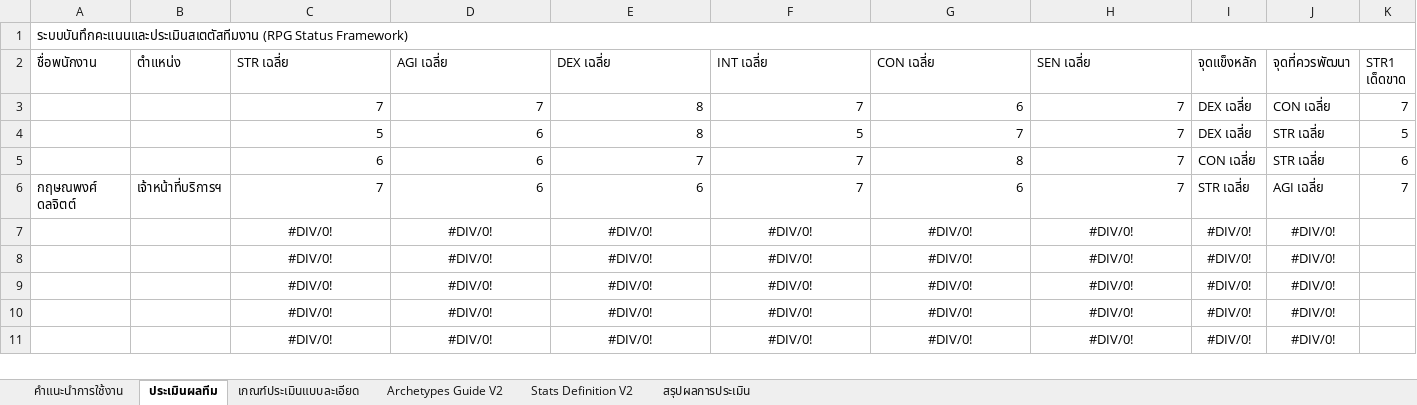
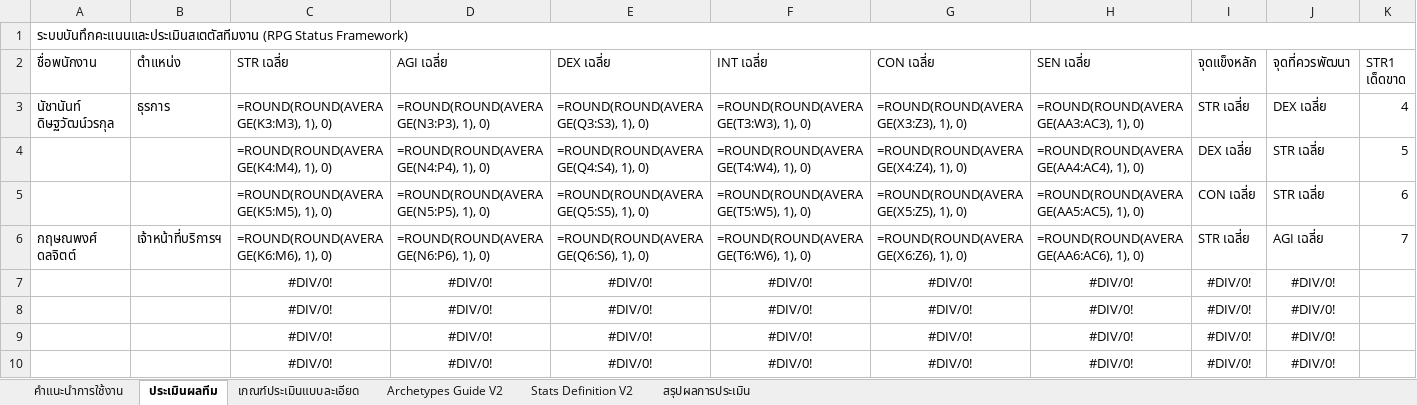
Before and after one commit to kritsanapongdj-ctrl/Taskflow, an Excel workbook: rpg-performance-tracker-v6.xlsx, sheet ประเมินผลทีม, drawn as a sheet; only a part is shown; the shorter side is filled out with more unchanged rows; values as stored, in another font and other column widths than the file's, no borders; formulas without a stored value are shown as written; removed rows and columns are numbered as before the commit, all else as after; rows hold the shown columns only; the diff names each change by its address in the sheet, - before the commit and + after, or states it on an @@ line.

```diff
--- a/rpg-performance-tracker-v6.xlsx (sheet ประเมินผลทีม)
+++ b/rpg-performance-tracker-v6.xlsx (sheet ประเมินผลทีม)
-row 3:  |  | 7 | 7 | 8 | 7 | 6 | 7 | DEX เฉลี่ย | CON เฉลี่ย | 7
+row 3: นัชานันท์ ดิษฐวัฒน์วรกุล | ธุรการ | =ROUND(ROUND(AVERAGE(K3:M3), 1), 0) | =ROUND(ROUND(AVERAGE(N3:P3), 1), 0) | =ROUND(ROUND(AVERAGE(Q3:S3), 1), 0) | =ROUND(ROUND(AVERAGE(T3:W3), 1), 0) | =ROUND(ROUND(AVERAGE(X3:Z3), 1), 0) | =ROUND(ROUND(AVERAGE(AA3:AC3), 1), 0) | STR เฉลี่ย | DEX เฉลี่ย | 4
-C4 (STR เฉลี่ย): 5
+C4 (STR เฉลี่ย): =ROUND(ROUND(AVERAGE(K4:M4), 1), 0)
-D4 (AGI เฉลี่ย): 6
+D4 (AGI เฉลี่ย): =ROUND(ROUND(AVERAGE(N4:P4), 1), 0)
-E4 (DEX เฉลี่ย): 8
+E4 (DEX เฉลี่ย): =ROUND(ROUND(AVERAGE(Q4:S4), 1), 0)
-F4 (INT เฉลี่ย): 5
+F4 (INT เฉลี่ย): =ROUND(ROUND(AVERAGE(T4:W4), 1), 0)
-G4 (CON เฉลี่ย): 7
+G4 (CON เฉลี่ย): =ROUND(ROUND(AVERAGE(X4:Z4), 1), 0)
-H4 (SEN เฉลี่ย): 7
+H4 (SEN เฉลี่ย): =ROUND(ROUND(AVERAGE(AA4:AC4), 1), 0)
-C5 (STR เฉลี่ย): 6
+C5 (STR เฉลี่ย): =ROUND(ROUND(AVERAGE(K5:M5), 1), 0)
-D5 (AGI เฉลี่ย): 6
+D5 (AGI เฉลี่ย): =ROUND(ROUND(AVERAGE(N5:P5), 1), 0)
-E5 (DEX เฉลี่ย): 7
+E5 (DEX เฉลี่ย): =ROUND(ROUND(AVERAGE(Q5:S5), 1), 0)
-F5 (INT เฉลี่ย): 7
+F5 (INT เฉลี่ย): =ROUND(ROUND(AVERAGE(T5:W5), 1), 0)
-G5 (CON เฉลี่ย): 8
+G5 (CON เฉลี่ย): =ROUND(ROUND(AVERAGE(X5:Z5), 1), 0)
-H5 (SEN เฉลี่ย): 7
+H5 (SEN เฉลี่ย): =ROUND(ROUND(AVERAGE(AA5:AC5), 1), 0)
-C6 (STR เฉลี่ย): 7
+C6 (STR เฉลี่ย): =ROUND(ROUND(AVERAGE(K6:M6), 1), 0)
-D6 (AGI เฉลี่ย): 6
+D6 (AGI เฉลี่ย): =ROUND(ROUND(AVERAGE(N6:P6), 1), 0)
-E6 (DEX เฉลี่ย): 6
+E6 (DEX เฉลี่ย): =ROUND(ROUND(AVERAGE(Q6:S6), 1), 0)
-F6 (INT เฉลี่ย): 7
+F6 (INT เฉลี่ย): =ROUND(ROUND(AVERAGE(T6:W6), 1), 0)
-G6 (CON เฉลี่ย): 6
+G6 (CON เฉลี่ย): =ROUND(ROUND(AVERAGE(X6:Z6), 1), 0)
-H6 (SEN เฉลี่ย): 7
+H6 (SEN เฉลี่ย): =ROUND(ROUND(AVERAGE(AA6:AC6), 1), 0)
```
Also changed, not shown: sheet สรุปผลการประเมิน, 1 other file.
